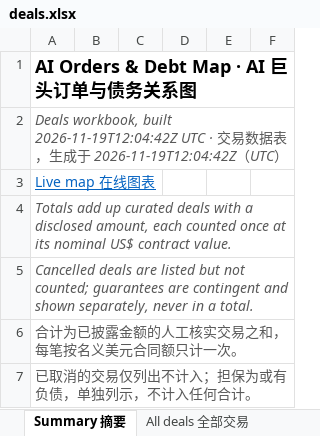
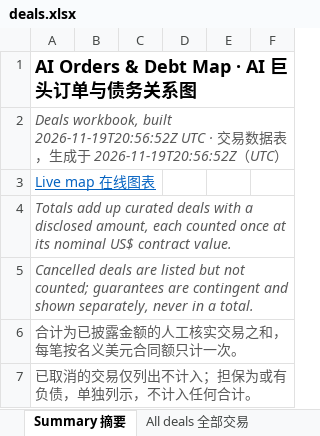
Before and after one commit to heyneww/GL-AI-live, an Excel workbook: data/v1/deals.xlsx, sheet Summary 摘要, drawn as a sheet; only a part is shown; values as stored, in another font and other column widths than the file's, no borders; the diff names each change by its address in the sheet, - before the commit and + after, or states it on an @@ line.

```diff
--- a/data/v1/deals.xlsx (sheet Summary 摘要)
+++ b/data/v1/deals.xlsx (sheet Summary 摘要)
-A2: …workbook, built 2026-11-19T12:04:42Z UTC · 交易数据表，生成于 2026-11-19T12:04:42Z（UTC…
+A2: …workbook, built 2026-11-19T20:56:52Z UTC · 交易数据表，生成于 2026-11-19T20:56:52Z（UTC…
```
Also changed, not shown: 7 other files.
